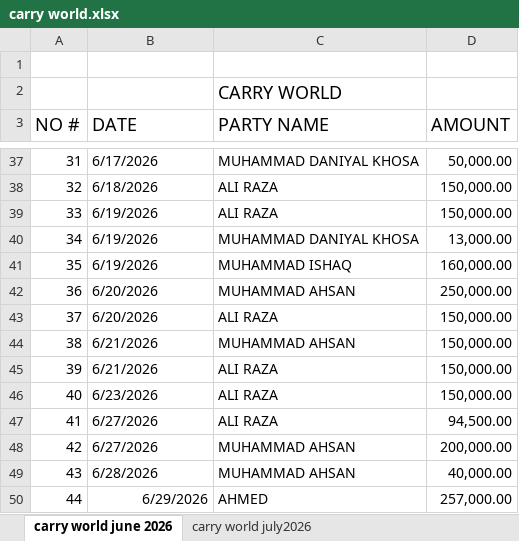
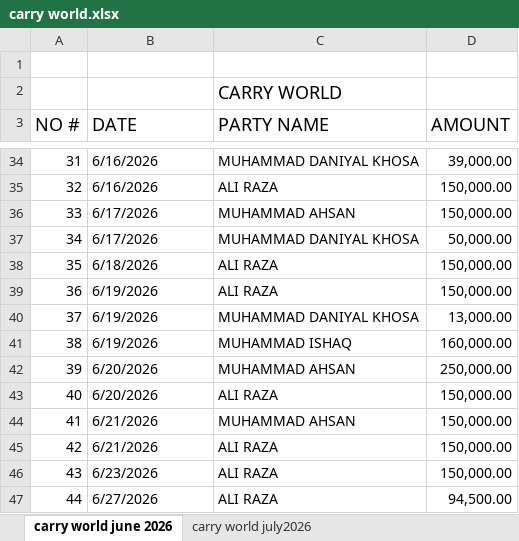
Before and after one commit to Swiss-Tech-Global/Employees_Data_Backup, an Excel workbook: SwissTechAhsan/AHSAN/carry world.xlsx, sheet carry world june 2026, drawn as a sheet; only a part is shown, gaps mark what is left out; values as stored, in another font and other column widths than the file's, no borders; addresses are those after the commit; the diff covers the shown part only; the diff names each change by its address in the sheet, - before the commit and + after, or states it on an @@ line.

```diff
--- a/SwissTechAhsan/AHSAN/carry world.xlsx (sheet carry world june 2026)
+++ b/SwissTechAhsan/AHSAN/carry world.xlsx (sheet carry world june 2026)
-B34 (DATE): 6/17/2026
+B34 (DATE): 6/16/2026
-D34 (AMOUNT): 50,000.00
+D34 (AMOUNT): 39,000.00
-B35 (DATE): 6/18/2026
+B35 (DATE): 6/16/2026
-B36:B37 (DATE): 6/19/2026
+B36:B37 (DATE): 6/17/2026
-C36 (PARTY NAME): ALI RAZA
+C36 (PARTY NAME): MUHAMMAD AHSAN
-D37 (AMOUNT): 13,000.00
+D37 (AMOUNT): 50,000.00
-B38 (DATE): 6/19/2026
+B38 (DATE): 6/18/2026
-C38 (PARTY NAME): MUHAMMAD ISHAQ
+C38 (PARTY NAME): ALI RAZA
-D38 (AMOUNT): 160,000.00
+D38 (AMOUNT): 150,000.00
-B39:B40 (DATE): 6/20/2026
+B39:B40 (DATE): 6/19/2026
-C39 (PARTY NAME): MUHAMMAD AHSAN
+C39 (PARTY NAME): ALI RAZA
-D39 (AMOUNT): 250,000.00
+D39 (AMOUNT): 150,000.00
-C40 (PARTY NAME): ALI RAZA
+C40 (PARTY NAME): MUHAMMAD DANIYAL KHOSA
-D40 (AMOUNT): 150,000.00
+D40 (AMOUNT): 13,000.00
-B41 (DATE): 6/21/2026
+B41 (DATE): 6/19/2026
-C41 (PARTY NAME): MUHAMMAD AHSAN
+C41 (PARTY NAME): MUHAMMAD ISHAQ
-D41 (AMOUNT): 150,000.00
+D41 (AMOUNT): 160,000.00
-B42 (DATE): 6/21/2026
+B42 (DATE): 6/20/2026
-C42 (PARTY NAME): ALI RAZA
+C42 (PARTY NAME): MUHAMMAD AHSAN
-D42 (AMOUNT): 150,000.00
+D42 (AMOUNT): 250,000.00
-B43 (DATE): 6/23/2026
+B43 (DATE): 6/20/2026
-B44:B45 (DATE): 6/27/2026
+B44:B45 (DATE): 6/21/2026
-C44 (PARTY NAME): ALI RAZA
+C44 (PARTY NAME): MUHAMMAD AHSAN
-D44 (AMOUNT): 94,500.00
+D44 (AMOUNT): 150,000.00
-C45:C46 (PARTY NAME): MUHAMMAD AHSAN
+C45:C46 (PARTY NAME): ALI RAZA
-D45 (AMOUNT): 200,000.00
+D45 (AMOUNT): 150,000.00
-B46 (DATE): 6/28/2026
+B46 (DATE): 6/23/2026
-D46 (AMOUNT): 40,000.00
+D46 (AMOUNT): 150,000.00
-B47 (DATE): 6/29/2026
+B47 (DATE): 6/27/2026
-B47 alignment: right
+B47 alignment: left
-C47 (PARTY NAME): AHMED
+C47 (PARTY NAME): ALI RAZA
-D47 (AMOUNT): 257,000.00
+D47 (AMOUNT): 94,500.00
```
Also changed, not shown: 3 added rows, 3 removed rows, 80 edited cells and cell formats elsewhere in this sheet, sheet carry world july2026, 2 other files.
